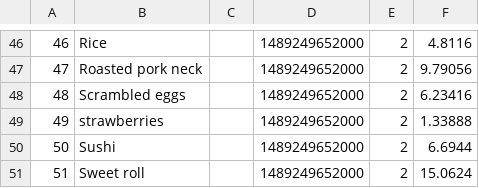
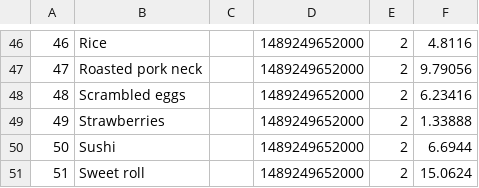
Before and after one commit to st1hy/Red-Calorie, a CSV file: database/generate-database/ingredients_template.csv, drawn as a sheet; only a part is shown, gaps mark what is left out.

Commit message:
Generated data fixes.

```diff
--- a/database/generate-database/ingredients_template.csv
+++ b/database/generate-database/ingredients_template.csv
@@ -48,3 +48,3 @@
 48,Scrambled eggs,,1489249652000,2,6.23416
-49,strawberries,,1489249652000,2,1.33888
+49,Strawberries,,1489249652000,2,1.33888
 50,Sushi,,1489249652000,2,6.6944
```
Also changed, not shown: 3 other files.
